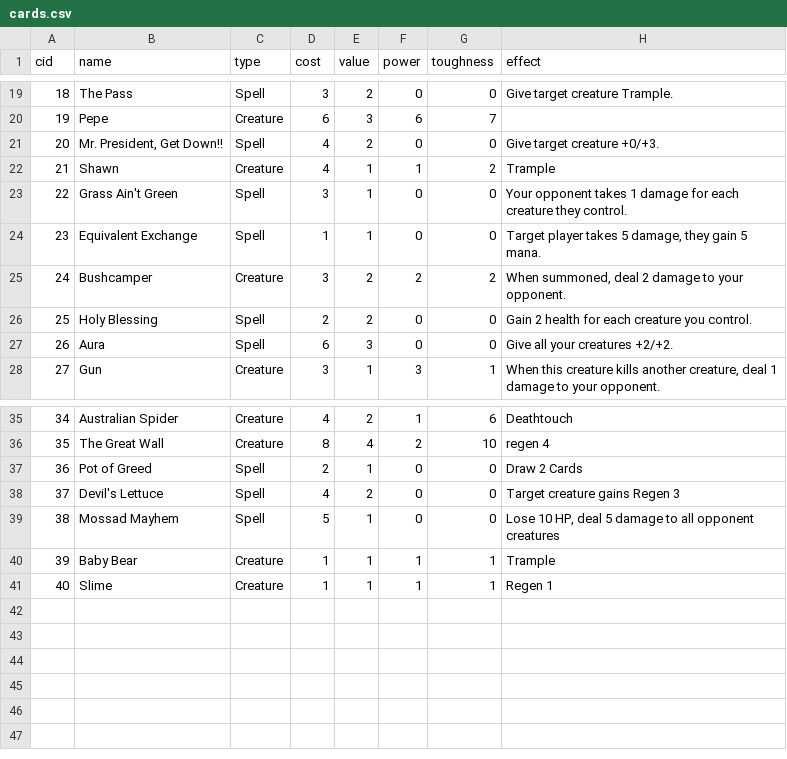
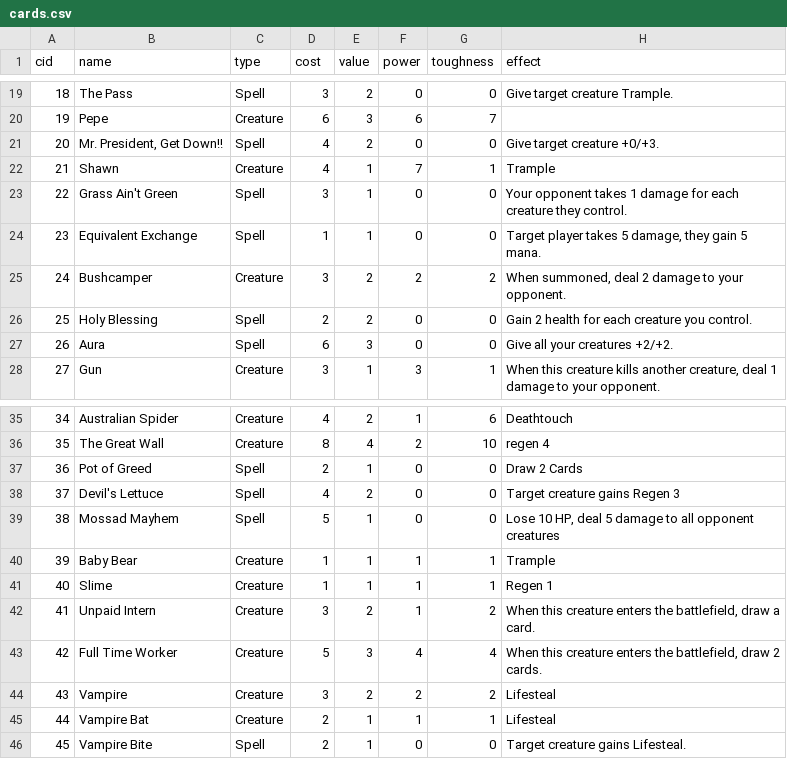
Before and after one commit to Innumii/speedcardgame, a CSV file: cards/cards.csv, drawn as a sheet; only a part is shown, gaps mark what is left out.

Commit message:
lifesteal

```diff
--- a/cards/cards.csv
+++ b/cards/cards.csv
@@ -21,3 +21,3 @@ cid,name,type,cost,value,power,toughness,effect
 20,"Mr. President, Get Down!!",Spell,4,2,0,0,Give target creature +0/+3.
-21,Shawn,Creature,4,1,1,2,Trample
+21,Shawn,Creature,4,1,7,1,Trample
 22,Grass Ain't Green,Spell,3,1,0,0,Your opponent takes 1 damage for each creature they control.
@@ -41 +41,6 @@ cid,name,type,cost,value,power,toughness,effect
 40,Slime,Creature,1,1,1,1,Regen 1
+41,Unpaid Intern,Creature,3,2,1,2,"When this creature enters the battlefield, draw a card."
+42,Full Time Worker,Creature,5,3,4,4,"When this creature enters the battlefield, draw 2 cards."
+43,Vampire,Creature,3,2,2,2,"Lifesteal"
+44,Vampire Bat,Creature,2,1,1,1,"Lifesteal"
+45,Vampire Bite,Spell,2,1,0,0,"Target creature gains Lifesteal."
```
Also changed, not shown: 10 other files.
